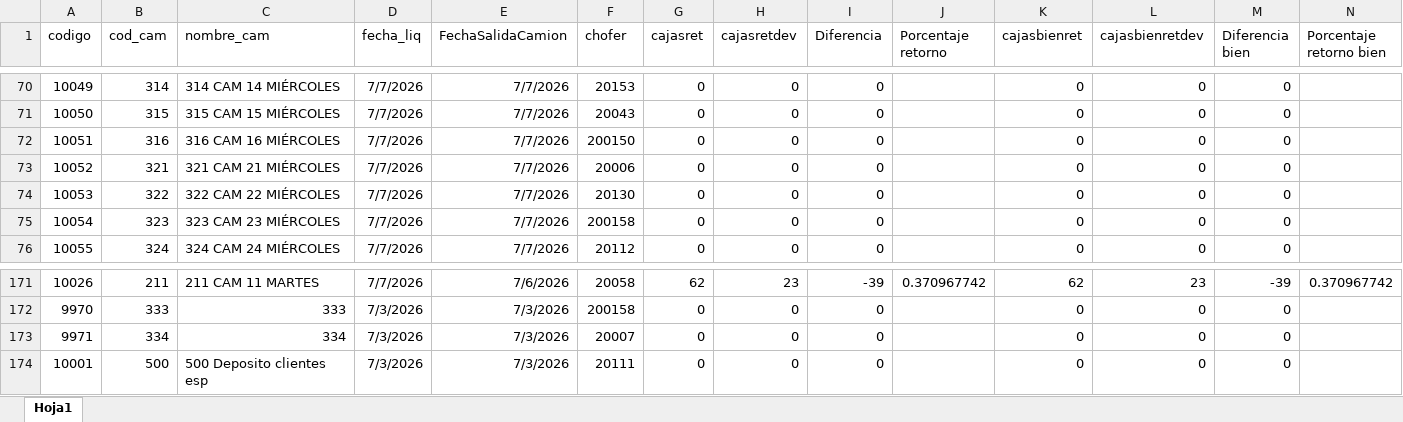
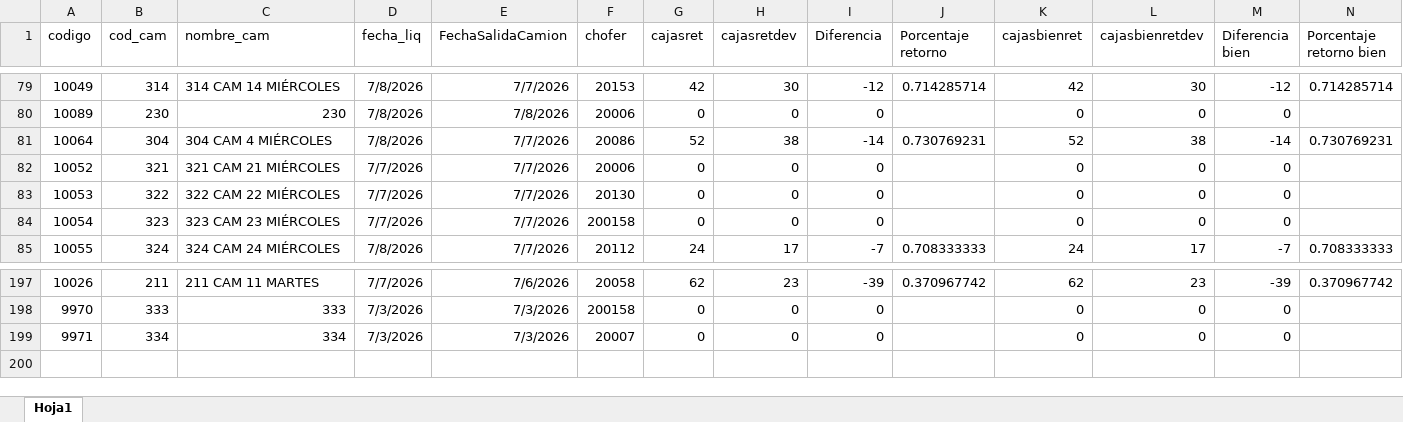
Before and after one commit to Nodus-app/sistema-operativo-nodus, an Excel workbook: data/cartones.xlsx, sheet Hoja1, drawn as a sheet; only a part is shown, gaps mark what is left out; values as stored, in another font and other column widths than the file's, no borders; removed rows and columns are numbered as before the commit, all else as after; rows hold the shown columns only; the diff covers the shown part only; the diff names each change by its address in the sheet, - before the commit and + after, or states it on an @@ line.

```diff
--- a/data/cartones.xlsx (sheet Hoja1)
+++ b/data/cartones.xlsx (sheet Hoja1)
-D79:D80 (fecha_liq): 7/7/2026
+D79:D80 (fecha_liq): 7/8/2026
-G79 (cajasret): 0
+G79 (cajasret): 42
-H79 (cajasretdev): 0
+H79 (cajasretdev): 30
-I79 (Diferencia): 0
+I79 (Diferencia): -12
-J79 (Porcentaje retorno): (empty)
+J79 (Porcentaje retorno): 0.714285714
-K79 (cajasbienret): 0
+K79 (cajasbienret): 42
-L79 (cajasbienretdev): 0
+L79 (cajasbienretdev): 30
-M79 (Diferencia bien): 0
+M79 (Diferencia bien): -12
-N79 (Porcentaje retorno bien): (empty)
+N79 (Porcentaje retorno bien): 0.714285714
-A80 (codigo): 10050
+A80 (codigo): 10089
-B80 (cod_cam): 315
+B80 (cod_cam): 230
-C80 (nombre_cam): 315 CAM 15 MIÉRCOLES
+C80 (nombre_cam): 230
-E80 (FechaSalidaCamion): 7/7/2026
+E80 (FechaSalidaCamion): 7/8/2026
-F80 (chofer): 20043
+F80 (chofer): 20006
-row 72: 10051 | 316 | 316 CAM 16 MIÉRCOLES | 7/7/2026 | 7/7/2026 | 200150 | 0 | 0 | 0 |  | 0 | 0 | 0
+row 81: 10064 | 304 | 304 CAM 4 MIÉRCOLES | 7/8/2026 | 7/7/2026 | 20086 | 52 | 38 | -14 | 0.730769231 | 52 | 38 | -14 | 0.730769231
-D85 (fecha_liq): 7/7/2026
+D85 (fecha_liq): 7/8/2026
-G85 (cajasret): 0
+G85 (cajasret): 24
-H85 (cajasretdev): 0
+H85 (cajasretdev): 17
-I85 (Diferencia): 0
+I85 (Diferencia): -7
-J85 (Porcentaje retorno): (empty)
+J85 (Porcentaje retorno): 0.708333333
-K85 (cajasbienret): 0
+K85 (cajasbienret): 24
-L85 (cajasbienretdev): 0
+L85 (cajasbienretdev): 17
-M85 (Diferencia bien): 0
+M85 (Diferencia bien): -7
-N85 (Porcentaje retorno bien): (empty)
+N85 (Porcentaje retorno bien): 0.708333333
-row 174: 10001 | 500 | 500 Deposito clientes esp | 7/3/2026 | 7/3/2026 | 20111 | 0 | 0 | 0 |  | 0 | 0 | 0
```
Also changed, not shown: 27 added rows, 1 removed row, 2 moved rows and 124 edited cells elsewhere in this sheet, data/Registro_de_Rechazos.xlsx.
